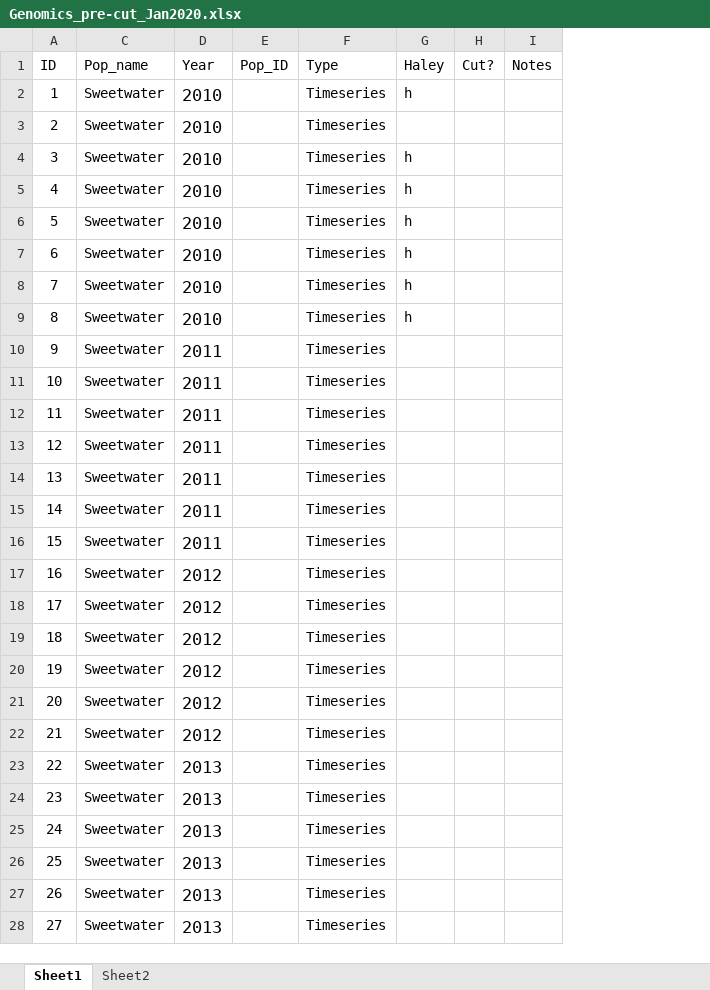
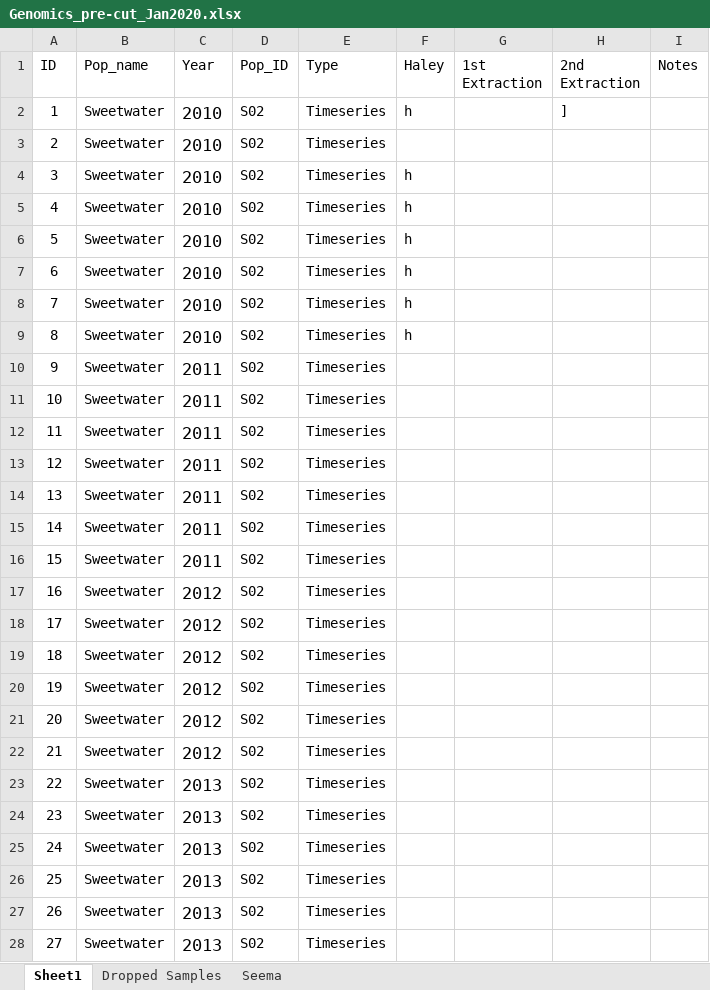
Before and after one commit to anstettd/a_Resurrection, an Excel workbook: Roseta/Genomics_pre-cut_Jan2020.xlsx, sheet Sheet1, drawn as a sheet; only a part is shown; values as stored, in another font and other column widths than the file's, no borders; removed rows and columns are numbered as before the commit, all else as after; the diff covers the shown part only; the diff names each change by its address in the sheet, - before the commit and + after, or states it on an @@ line.

```diff
--- a/Roseta/Genomics_pre-cut_Jan2020.xlsx (sheet Sheet1)
+++ b/Roseta/Genomics_pre-cut_Jan2020.xlsx (sheet Sheet1)
-sheet tab: Sheet2
+sheet tab: Seema
+sheet tab: Dropped Samples
-column H (Cut?), empty
+column G (1st Extraction), empty
+column H (2nd Extraction), row 2: ]
-D2:D28 (Pop_ID): (empty)
+D2:D28 (Pop_ID): S02
```
Also changed, not shown: 146 removed rows, 367 edited cells and row numbers in column A elsewhere in this sheet, hidden cells, Roseta/Baseline&Timeseries_pops.xlsx, 34 other files.
